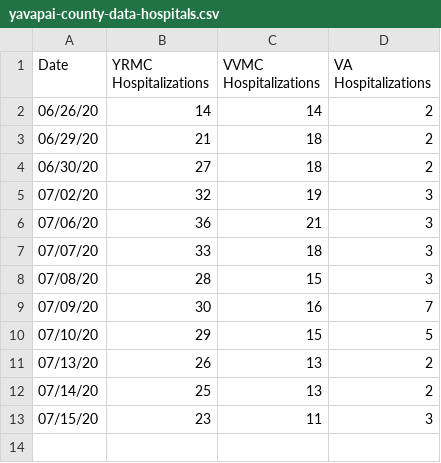
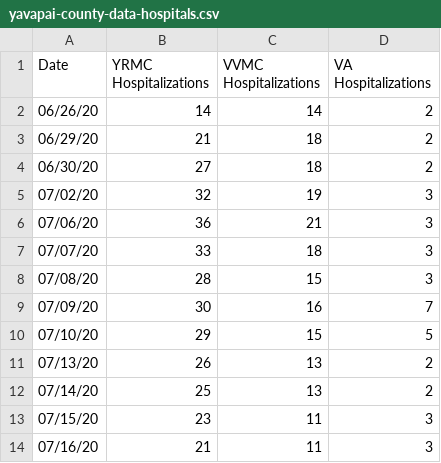
Before and after one commit to AbsorbingChaos/verdevalleyvirus, a CSV file: data/yavapai-county-data-hospitals.csv, drawn as a sheet.

```diff
--- a/data/yavapai-county-data-hospitals.csv
+++ b/data/yavapai-county-data-hospitals.csv
@@ -13 +13,2 @@ Date,YRMC Hospitalizations,VVMC Hospitalizations,VA Hospitalizations
 07/15/20,23,11,3
+07/16/20,21,11,3
```
Also changed, not shown: data/yavapai-county-data-cities.csv, data/yavapai-county-data-master.csv, 2 other files.
